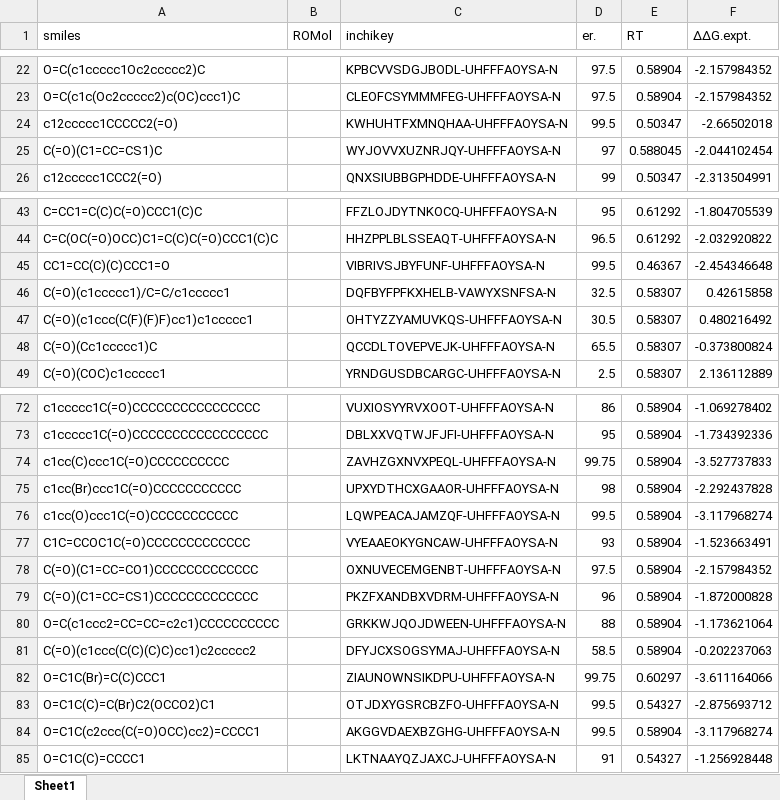
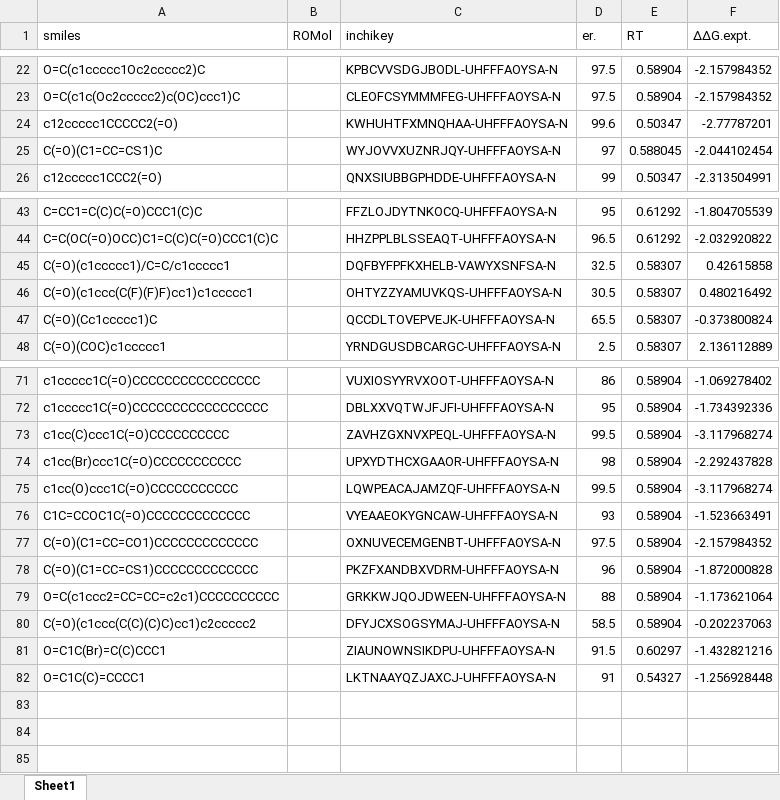
Before and after one commit to poclab-web/eCoMFA, an Excel workbook: arranged_dataset/cbs.xlsx, sheet Sheet1, drawn as a sheet; only a part is shown, gaps mark what is left out; values as stored, in another font and other column widths than the file's, no borders; charts and pictures not drawn; removed rows and columns are numbered as before the commit, all else as after; the diff names each change by its address in the sheet, - before the commit and + after, or states it on an @@ line.

```diff
--- a/arranged_dataset/cbs.xlsx (sheet Sheet1)
+++ b/arranged_dataset/cbs.xlsx (sheet Sheet1)
-D24 (er.): 99.5
+D24 (er.): 99.6
-F24 (ΔΔG.expt.): -2.66502018
+F24 (ΔΔG.expt.): -2.77787201
-row 45: CC1=CC(C)(C)CCC1=O |  | VIBRIVSJBYFUNF-UHFFFAOYSA-N | 99.5 | 0.46367 | -2.454346648
-D73 (er.): 99.75
+D73 (er.): 99.5
-F73 (ΔΔG.expt.): -3.527737833
+F73 (ΔΔG.expt.): -3.117968274
-D81 (er.): 99.75
+D81 (er.): 91.5
-F81 (ΔΔG.expt.): -3.611164066
+F81 (ΔΔG.expt.): -1.432821216
-row 83: O=C1C(C)=C(Br)C2(OCCO2)C1 |  | OTJDXYGSRCBZFO-UHFFFAOYSA-N | 99.5 | 0.54327 | -2.875693712
-row 84: O=C1C(c2ccc(C(=O)OCC)cc2)=CCCC1 |  | AKGGVDAEXBZGHG-UHFFFAOYSA-N | 99.5 | 0.58904 | -3.117968274
```
Also changed, not shown: charts or pictures, arranged_dataset/DIP-chloride.xlsx, arranged_dataset/RuSS.xlsx, 6 other files.
